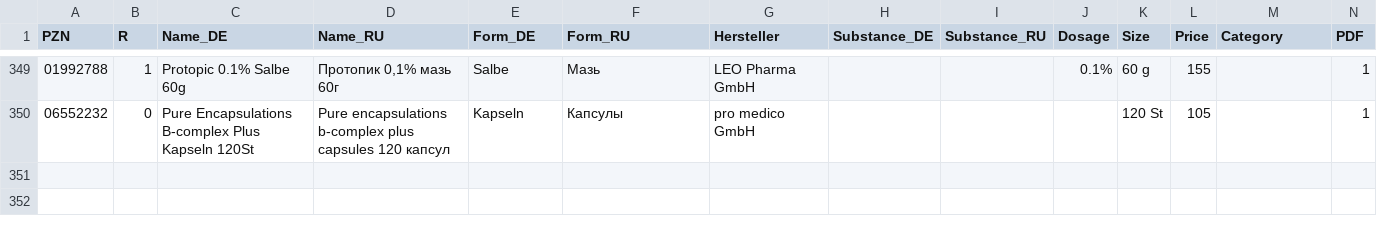
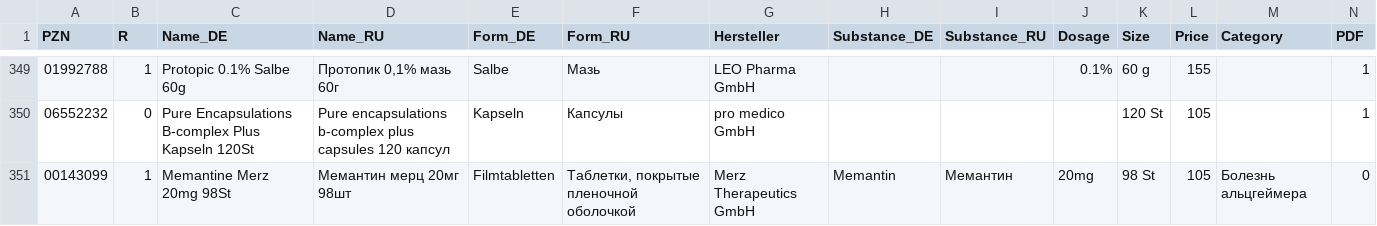
Before and after one commit to gxxmwolf-wq/catalog, a CSV file: db.csv, drawn as a sheet; only a part is shown, gaps mark what is left out; the diff names each change by its address in the sheet, - before the commit and + after, or states it on an @@ line.

Commit message:
Обновление базы PZN (Диск + GitHub) 🚀

```diff
--- a/db.csv
+++ b/db.csv
+row 351: 00143099 | 1 | Memantine Merz 20mg 98St | Мемантин мерц 20мг 98шт | Filmtabletten | Таблетки, покрытые пленочной оболочкой | Merz Therapeutics GmbH | Memantin | Мемантин | 20mg | 98 St | 105 | Болезнь альцгеймера | 0
```
